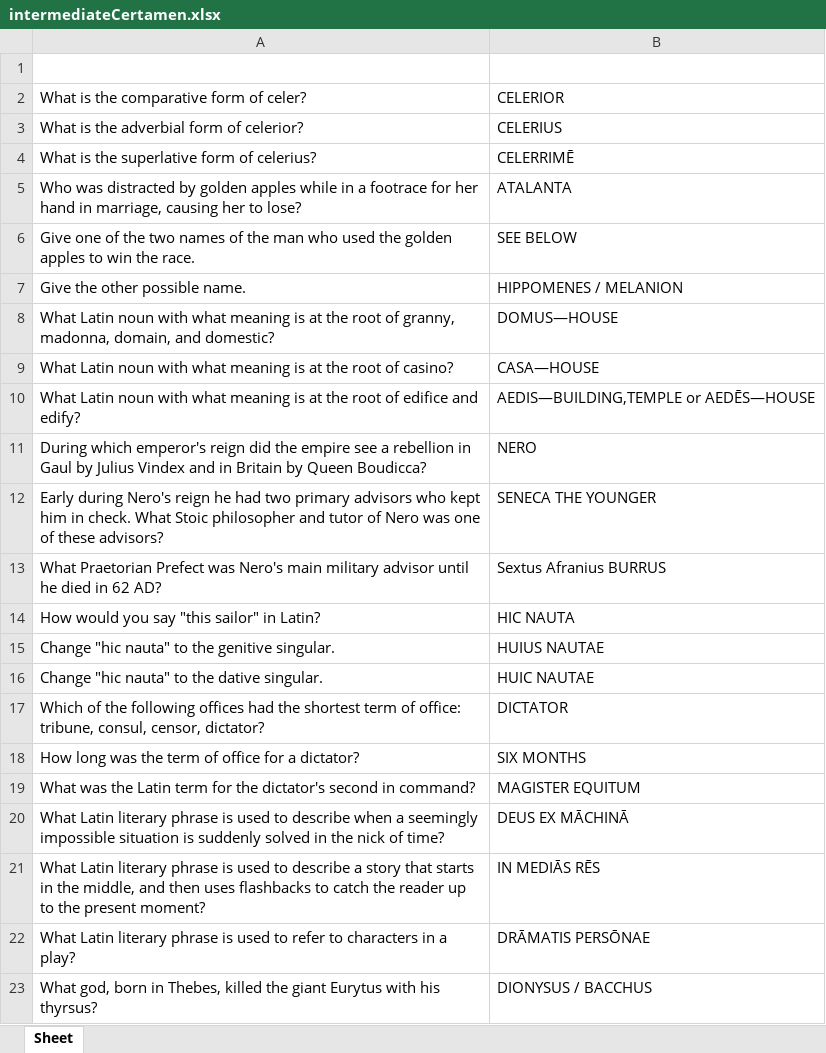
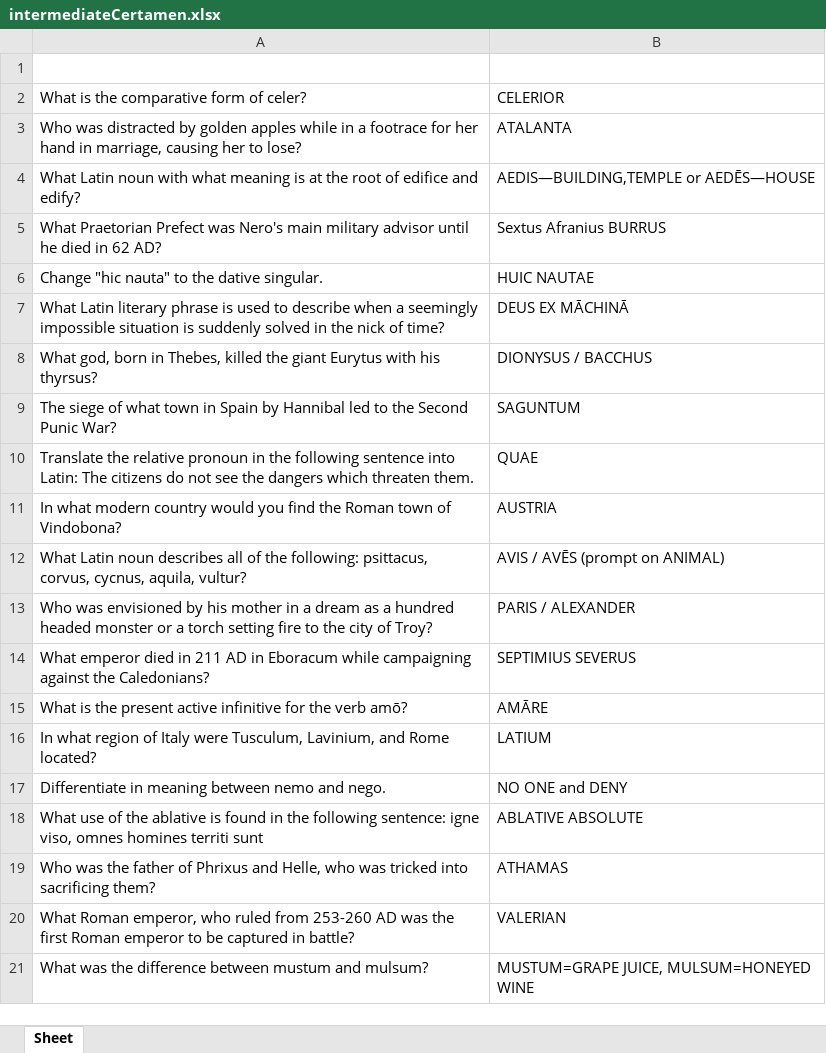
Before and after one commit to Spacewalker215/Spacewalker215.github.io, an Excel workbook: intermediateCertamen.xlsx, sheet Sheet, drawn as a sheet; only a part is shown; the shorter side is filled out with more unchanged rows; values as stored, in another font and other column widths than the file's, no borders; the diff covers the shown part only; the diff names each change by its address in the sheet, - before the commit and + after, or states it on an @@ line.

```diff
--- a/intermediateCertamen.xlsx (sheet Sheet)
+++ b/intermediateCertamen.xlsx (sheet Sheet)
-row 3: What is the adverbial form of celerior? | CELERIUS
-row 4: What is the superlative form of celerius? | CELERRIMĒ
-row 6: Give one of the two names of the man who used the golden apples to win the race. | SEE BELOW
-row 7: Give the other possible name. | HIPPOMENES / MELANION
-row 8: What Latin noun with what meaning is at the root of granny, madonna, domain, and domestic? | DOMUS—HOUSE
-row 9: What Latin noun with what meaning is at the root of casino? | CASA—HOUSE
-row 11: During which emperor's reign did the empire see a rebellion in Gaul by Julius Vindex and in Britain by Queen Boudicca? | NERO
-row 12: Early during Nero's reign he had two primary advisors who kept him in check. What Stoic philosopher and tutor of Nero was one of these advisors? | SENECA THE YOUNGER
-row 14: How would you say "this sailor" in Latin? | HIC NAUTA
-row 15: Change "hic nauta" to the genitive singular. | HUIUS NAUTAE
-row 17: Which of the following offices had the shortest term of office: tribune, consul, censor, dictator? | DICTATOR
-row 18: How long was the term of office for a dictator? | SIX MONTHS
-row 19: What was the Latin term for the dictator's second in command? | MAGISTER EQUITUM
-row 21: What Latin literary phrase is used to describe a story that starts in the middle, and then uses flashbacks to catch the reader up to the present moment? | IN MEDIĀS RĒS
-row 22: What Latin literary phrase is used to refer to characters in a play? | DRĀMATIS PERSŌNAE
```
Also changed, not shown: 156 removed rows elsewhere in this sheet, advancedCertamen.xlsx, noviceCertamen.xlsx, 1 other file.
